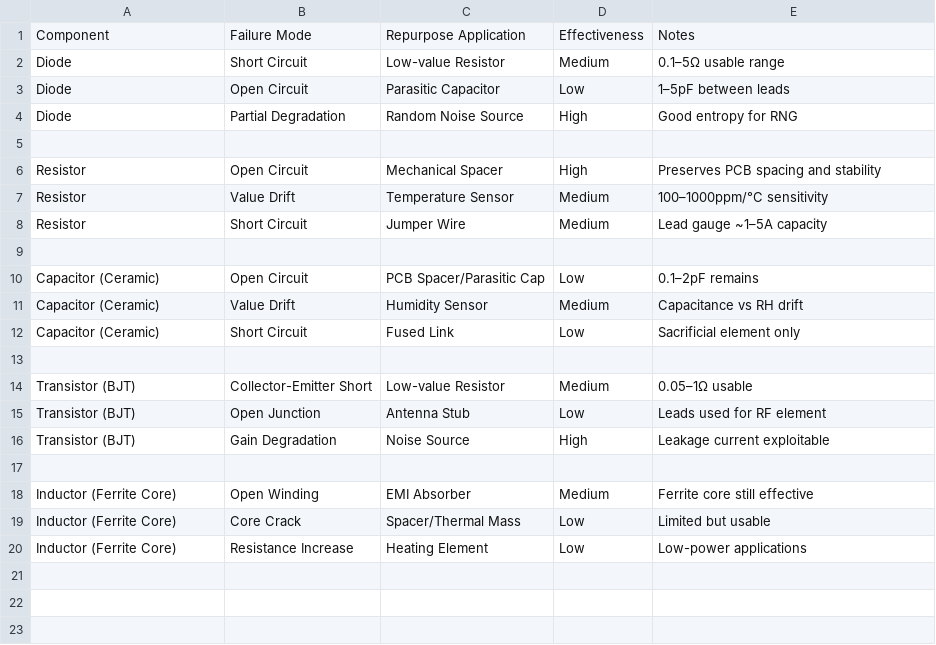
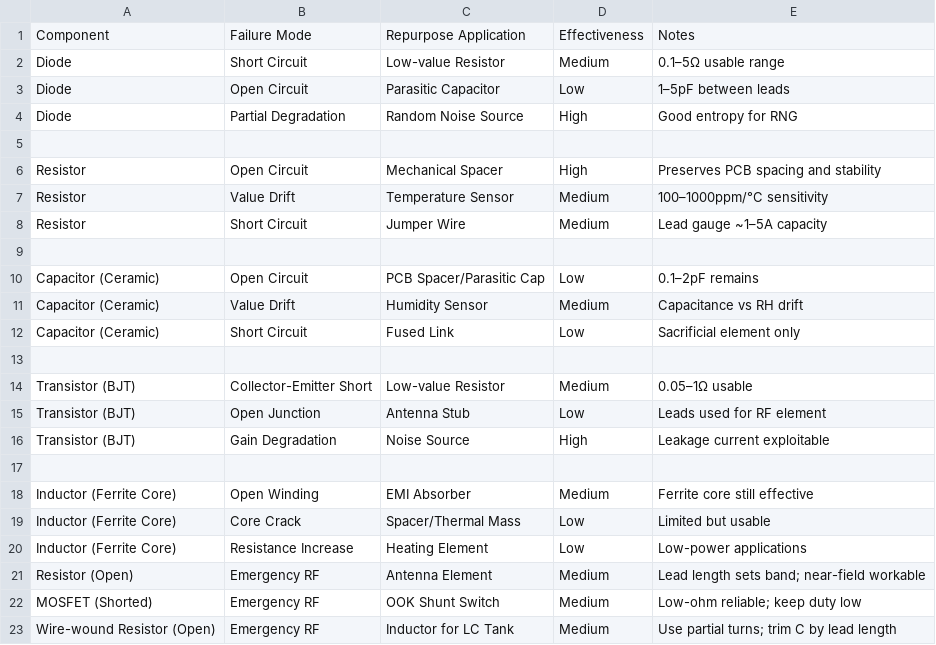
Before and after one commit to JinnZ2/Component-failure-repurposing-database, a CSV file: matrices/repurpose_effectiveness.csv, drawn as a sheet.

Commit message:
Update repurpose_effectiveness.csv

```diff
--- a/matrices/repurpose_effectiveness.csv
+++ b/matrices/repurpose_effectiveness.csv
@@ -20 +20,4 @@ Inductor (Ferrite Core),Core Crack,Spacer/Thermal Mass,Low,Limited but usable
 Inductor (Ferrite Core),Resistance Increase,Heating Element,Low,Low-power applications
+Resistor (Open),Emergency RF,Antenna Element,Medium,Lead length sets band; near-field workable
+MOSFET (Shorted),Emergency RF,OOK Shunt Switch,Medium,Low-ohm reliable; keep duty low
+Wire-wound Resistor (Open),Emergency RF,Inductor for LC Tank,Medium,Use partial turns; trim C by lead length
```
